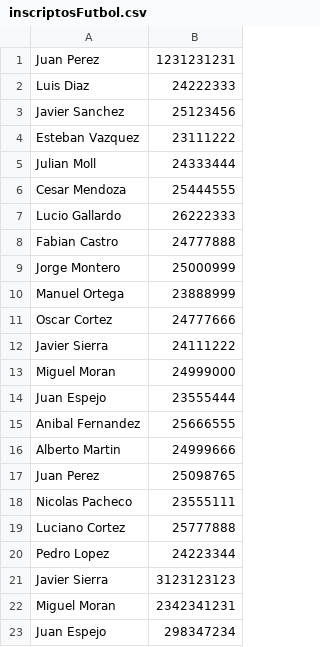
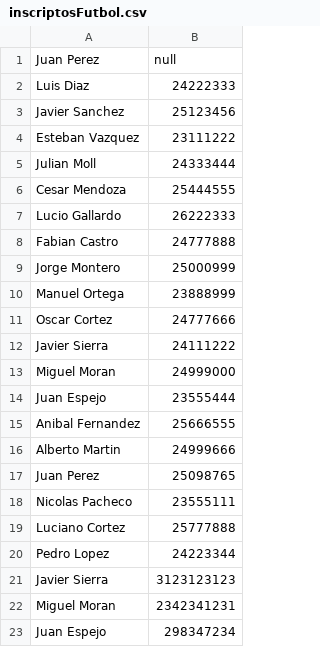
Before and after one commit to BaltasarOrtiz/JAVA_FACULTAD, a CSV file: Ejercicio_2/src/main/java/com/ejercicio2/ejercicio_2/datos/inscriptosFutbol.csv, drawn as a sheet.

```diff
--- a/Ejercicio_2/src/main/java/com/ejercicio2/ejercicio_2/datos/inscriptosFutbol.csv
+++ b/Ejercicio_2/src/main/java/com/ejercicio2/ejercicio_2/datos/inscriptosFutbol.csv
@@ -1,2 +1,2 @@
-Juan Perez,1231231231
+Juan Perez,null
 Luis Diaz,24222333
```
Also changed, not shown: Ejercicio_2/target/classes/com/ejercicio2/ejercicio_2/datos/inscriptosFutbol.csv, 2 other files.
